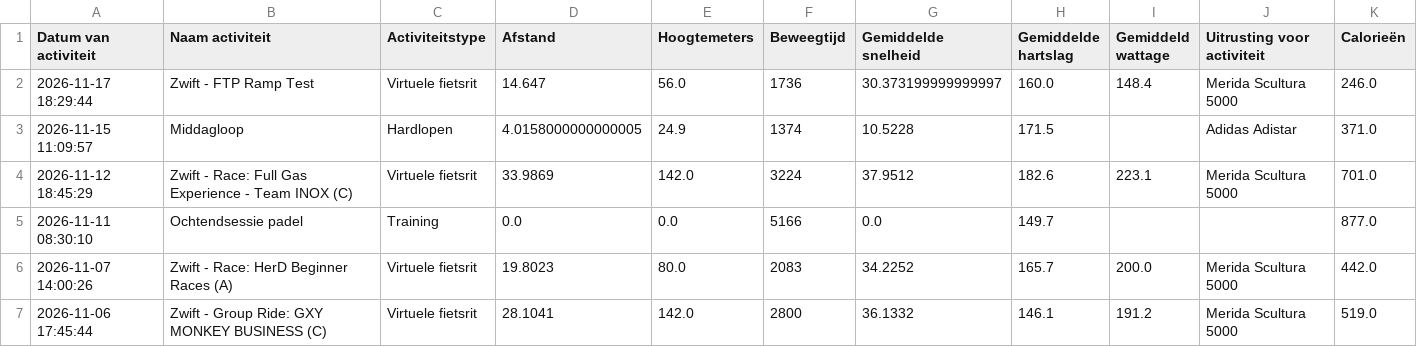
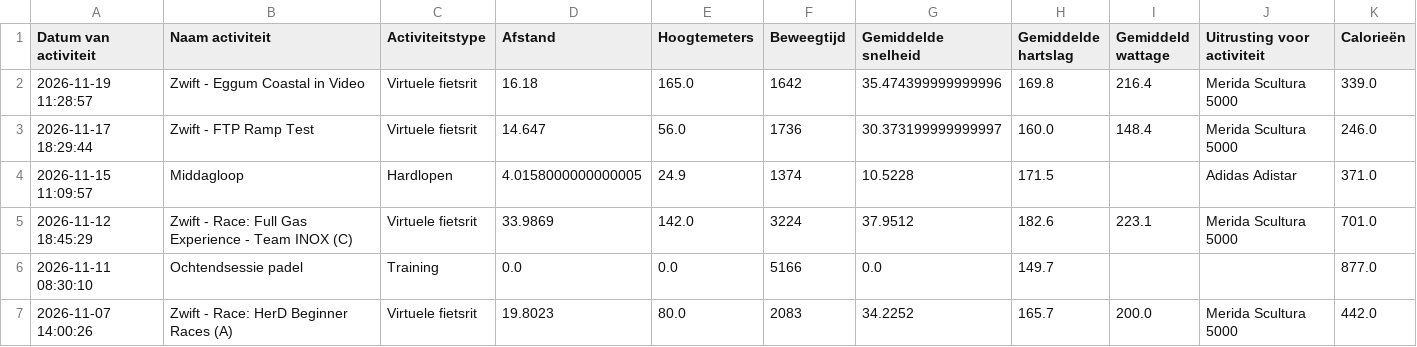
Before and after one commit to jordenric96/Sport-Dashboard, a CSV file: activities.csv, drawn as a sheet; only a part is shown; the shorter side is filled out with more unchanged rows; the diff names each change by its address in the sheet, - before the commit and + after, or states it on an @@ line.

```diff
--- a/activities.csv
+++ b/activities.csv
+row 2: 2026-11-19 11:28:57 | Zwift - Eggum Coastal in Video | Virtuele fietsrit | 16.18 | 165.0 | 1642 | 35.474399999999996 | 169.8 | 216.4 | Merida Scultura 5000 | 339.0
```
Also changed, not shown: 1 other file.
